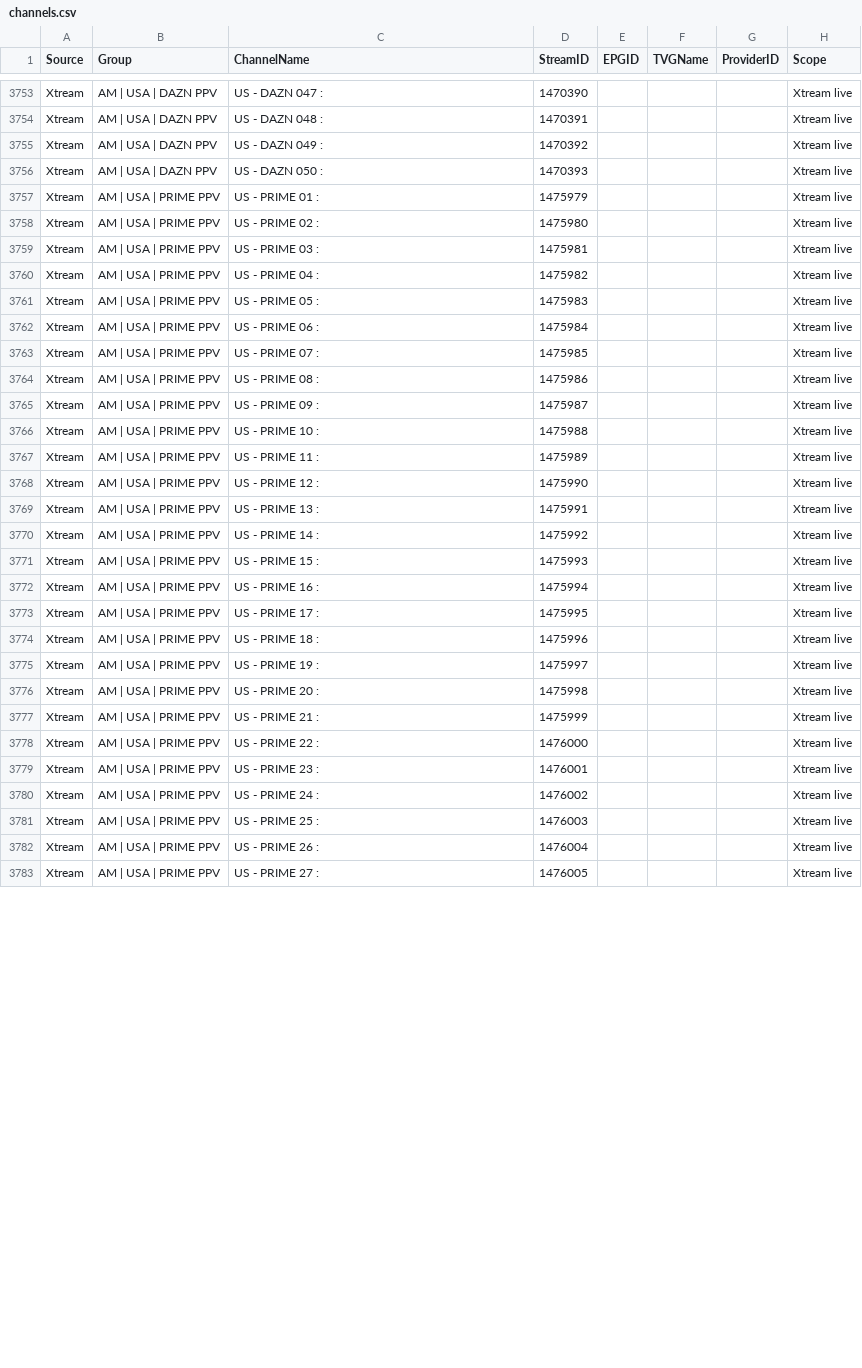
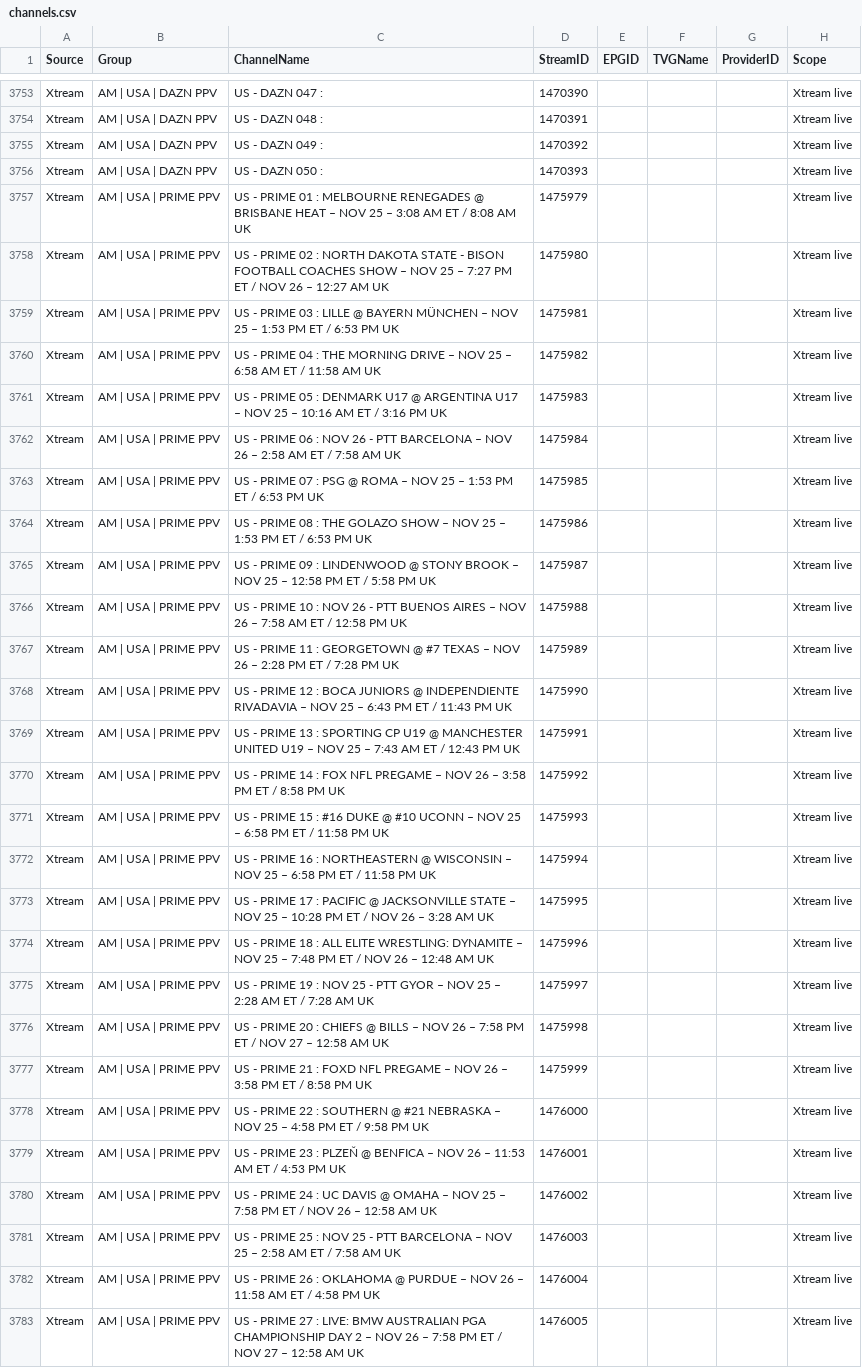
Before and after one commit to 55Corndog1337/My-EPG-v2, a CSV file: channels.csv, drawn as a sheet; only a part is shown, gaps mark what is left out; the diff covers the shown part only.

```diff
--- a/channels.csv
+++ b/channels.csv
@@ -3756,28 +3756,28 @@ Xtream,AM | USA | DAZN PPV,US - DAZN 049 :,1470392,,,,Xtream live
 Xtream,AM | USA | DAZN PPV,US - DAZN 050 :,1470393,,,,Xtream live
-Xtream,AM | USA | PRIME PPV,US - PRIME 01 :,1475979,,,,Xtream live
-Xtream,AM | USA | PRIME PPV,US - PRIME 02 :,1475980,,,,Xtream live
-Xtream,AM | USA | PRIME PPV,US - PRIME 03 :,1475981,,,,Xtream live
-Xtream,AM | USA | PRIME PPV,US - PRIME 04 :,1475982,,,,Xtream live
-Xtream,AM | USA | PRIME PPV,US - PRIME 05 :,1475983,,,,Xtream live
-Xtream,AM | USA | PRIME PPV,US - PRIME 06 :,1475984,,,,Xtream live
-Xtream,AM | USA | PRIME PPV,US - PRIME 07 :,1475985,,,,Xtream live
-Xtream,AM | USA | PRIME PPV,US - PRIME 08 :,1475986,,,,Xtream live
-Xtream,AM | USA | PRIME PPV,US - PRIME 09 :,1475987,,,,Xtream live
-Xtream,AM | USA | PRIME PPV,US - PRIME 10 :,1475988,,,,Xtream live
-Xtream,AM | USA | PRIME PPV,US - PRIME 11 :,1475989,,,,Xtream live
-Xtream,AM | USA | PRIME PPV,US - PRIME 12 :,1475990,,,,Xtream live
-Xtream,AM | USA | PRIME PPV,US - PRIME 13 :,1475991,,,,Xtream live
-Xtream,AM | USA | PRIME PPV,US - PRIME 14 :,1475992,,,,Xtream live
-Xtream,AM | USA | PRIME PPV,US - PRIME 15 :,1475993,,,,Xtream live
-Xtream,AM | USA | PRIME PPV,US - PRIME 16 :,1475994,,,,Xtream live
-Xtream,AM | USA | PRIME PPV,US - PRIME 17 :,1475995,,,,Xtream live
-Xtream,AM | USA | PRIME PPV,US - PRIME 18 :,1475996,,,,Xtream live
-Xtream,AM | USA | PRIME PPV,US - PRIME 19 :,1475997,,,,Xtream live
-Xtream,AM | USA | PRIME PPV,US - PRIME 20 :,1475998,,,,Xtream live
-Xtream,AM | USA | PRIME PPV,US - PRIME 21 :,1475999,,,,Xtream live
-Xtream,AM | USA | PRIME PPV,US - PRIME 22 :,1476000,,,,Xtream live
-Xtream,AM | USA | PRIME PPV,US - PRIME 23 :,1476001,,,,Xtream live
-Xtream,AM | USA | PRIME PPV,US - PRIME 24 :,1476002,,,,Xtream live
-Xtream,AM | USA | PRIME PPV,US - PRIME 25 :,1476003,,,,Xtream live
-Xtream,AM | USA | PRIME PPV,US - PRIME 26 :,1476004,,,,Xtream live
-Xtream,AM | USA | PRIME PPV,US - PRIME 27 :,1476005,,,,Xtream live
+Xtream,AM | USA | PRIME PPV,US - PRIME 01 : MELBOURNE RENEGADES @ BRISBANE HEAT – NOV 25 – 3:08 AM ET / 8:08 AM UK,1475979,,,,Xtream live
+Xtream,AM | USA | PRIME PPV,US - PRIME 02 : NORTH DAKOTA STATE - BISON FOOTBALL COACHES SHOW – NOV 25 – 7:27 PM ET / NOV 26 – 12:27 AM UK,1475980,,,,Xtream live
+Xtream,AM | USA | PRIME PPV,US - PRIME 03 : LILLE @ BAYERN MÜNCHEN – NOV 25 – 1:53 PM ET / 6:53 PM UK,1475981,,,,Xtream live
+Xtream,AM | USA | PRIME PPV,US - PRIME 04 : THE MORNING DRIVE – NOV 25 – 6:58 AM ET / 11:58 AM UK,1475982,,,,Xtream live
+Xtream,AM | USA | PRIME PPV,US - PRIME 05 : DENMARK U17 @ ARGENTINA U17 – NOV 25 – 10:16 AM ET / 3:16 PM UK,1475983,,,,Xtream live
+Xtream,AM | USA | PRIME PPV,US - PRIME 06 : NOV 26 - PTT BARCELONA – NOV 26 – 2:58 AM ET / 7:58 AM UK,1475984,,,,Xtream live
+Xtream,AM | USA | PRIME PPV,US - PRIME 07 : PSG @ ROMA – NOV 25 – 1:53 PM ET / 6:53 PM UK,1475985,,,,Xtream live
+Xtream,AM | USA | PRIME PPV,US - PRIME 08 : THE GOLAZO SHOW – NOV 25 – 1:53 PM ET / 6:53 PM UK,1475986,,,,Xtream live
+Xtream,AM | USA | PRIME PPV,US - PRIME 09 : LINDENWOOD @ STONY BROOK – NOV 25 – 12:58 PM ET / 5:58 PM UK,1475987,,,,Xtream live
+Xtream,AM | USA | PRIME PPV,US - PRIME 10 : NOV 26 - PTT BUENOS AIRES – NOV 26 – 7:58 AM ET / 12:58 PM UK,1475988,,,,Xtream live
+Xtream,AM | USA | PRIME PPV,US - PRIME 11 : GEORGETOWN @ #7 TEXAS – NOV 26 – 2:28 PM ET / 7:28 PM UK,1475989,,,,Xtream live
+Xtream,AM | USA | PRIME PPV,US - PRIME 12 : BOCA JUNIORS @ INDEPENDIENTE RIVADAVIA – NOV 25 – 6:43 PM ET / 11:43 PM UK,1475990,,,,Xtream live
+Xtream,AM | USA | PRIME PPV,US - PRIME 13 : SPORTING CP U19 @ MANCHESTER UNITED U19 – NOV 25 – 7:43 AM ET / 12:43 PM UK,1475991,,,,Xtream live
+Xtream,AM | USA | PRIME PPV,US - PRIME 14 : FOX NFL PREGAME – NOV 26 – 3:58 PM ET / 8:58 PM UK,1475992,,,,Xtream live
+Xtream,AM | USA | PRIME PPV,US - PRIME 15 : #16 DUKE @ #10 UCONN – NOV 25 – 6:58 PM ET / 11:58 PM UK,1475993,,,,Xtream live
+Xtream,AM | USA | PRIME PPV,US - PRIME 16 : NORTHEASTERN @ WISCONSIN – NOV 25 – 6:58 PM ET / 11:58 PM UK,1475994,,,,Xtream live
+Xtream,AM | USA | PRIME PPV,US - PRIME 17 : PACIFIC @ JACKSONVILLE STATE – NOV 25 – 10:28 PM ET / NOV 26 – 3:28 AM UK,1475995,,,,Xtream live
+Xtream,AM | USA | PRIME PPV,US - PRIME 18 : ALL ELITE WRESTLING: DYNAMITE – NOV 25 – 7:48 PM ET / NOV 26 – 12:48 AM UK,1475996,,,,Xtream live
+Xtream,AM | USA | PRIME PPV,US - PRIME 19 : NOV 25 - PTT GYOR – NOV 25 – 2:28 AM ET / 7:28 AM UK,1475997,,,,Xtream live
+Xtream,AM | USA | PRIME PPV,US - PRIME 20 : CHIEFS @ BILLS – NOV 26 – 7:58 PM ET / NOV 27 – 12:58 AM UK,1475998,,,,Xtream live
+Xtream,AM | USA | PRIME PPV,US - PRIME 21 : FOXD NFL PREGAME – NOV 26 – 3:58 PM ET / 8:58 PM UK,1475999,,,,Xtream live
+Xtream,AM | USA | PRIME PPV,US - PRIME 22 : SOUTHERN @ #21 NEBRASKA – NOV 25 – 4:58 PM ET / 9:58 PM UK,1476000,,,,Xtream live
+Xtream,AM | USA | PRIME PPV,US - PRIME 23 : PLZEŇ @ BENFICA – NOV 26 – 11:53 AM ET / 4:53 PM UK,1476001,,,,Xtream live
+Xtream,AM | USA | PRIME PPV,US - PRIME 24 : UC DAVIS @ OMAHA – NOV 25 – 7:58 PM ET / NOV 26 – 12:58 AM UK,1476002,,,,Xtream live
+Xtream,AM | USA | PRIME PPV,US - PRIME 25 : NOV 25 - PTT BARCELONA – NOV 25 – 2:58 AM ET / 7:58 AM UK,1476003,,,,Xtream live
+Xtream,AM | USA | PRIME PPV,US - PRIME 26 : OKLAHOMA @ PURDUE – NOV 26 – 11:58 AM ET / 4:58 PM UK,1476004,,,,Xtream live
+Xtream,AM | USA | PRIME PPV,US - PRIME 27 : LIVE: BMW AUSTRALIAN PGA CHAMPIONSHIP DAY 2 – NOV 26 – 7:58 PM ET / NOV 27 – 12:58 AM UK,1476005,,,,Xtream live
```
Also changed, not shown: 64 edited cells elsewhere in this file.
